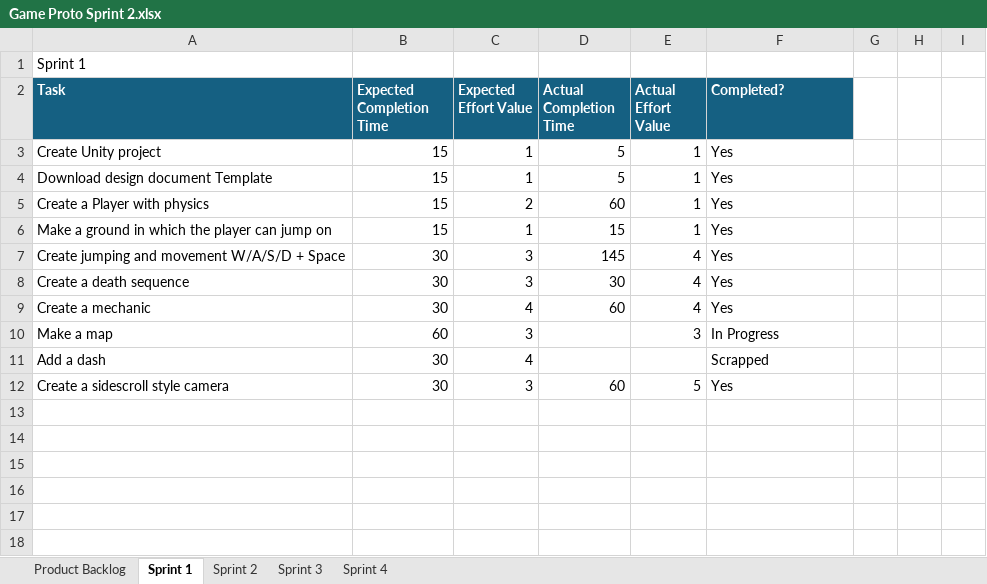
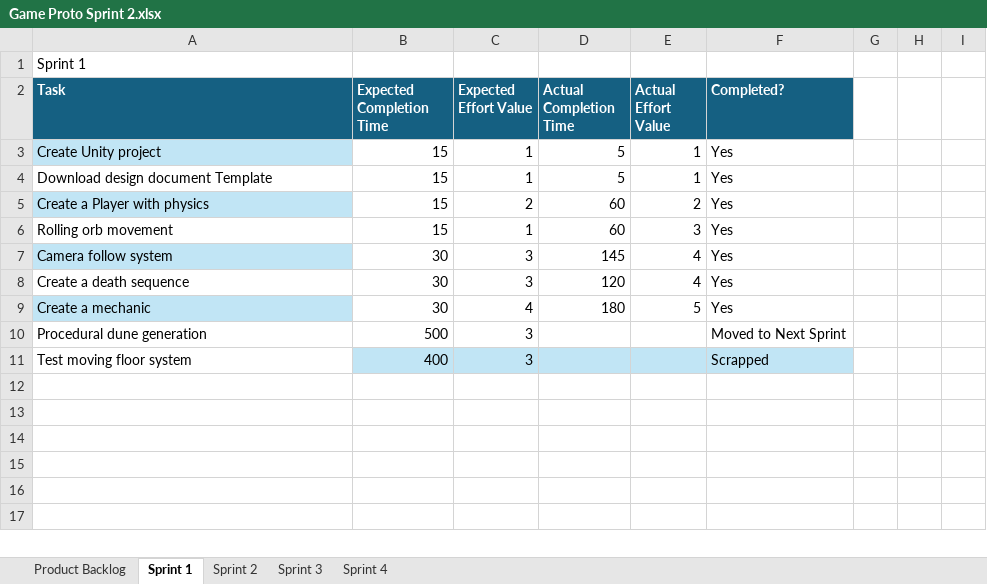
Before and after one commit to MEL55555/Game_Prototyping, an Excel workbook: Prototype 2/Game Proto Sprint 2.xlsx, sheet Sprint 1, drawn as a sheet; only a part is shown; values as stored, in another font and other column widths than the file's, no borders; charts and pictures and conditional formats and table styles not drawn; removed rows and columns are numbered as before the commit, all else as after; the diff covers the shown part only; the diff names each change by its address in the sheet, - before the commit and + after, or states it on an @@ line.

```diff
--- a/Prototype 2/Game Proto Sprint 2.xlsx (sheet Sprint 1)
+++ b/Prototype 2/Game Proto Sprint 2.xlsx (sheet Sprint 1)
-A3 fill: none
+A3 fill: #C1E5F5
-A5 fill: none
+A5 fill: #C1E5F5
-E5 (Actual Effort Value): 1
+E5 (Actual Effort Value): 2
-A6 (Task): Make a ground in which the player can jump on
+A6 (Task): Rolling orb movement
-D6 (Actual Completion Time): 15
+D6 (Actual Completion Time): 60
-E6 (Actual Effort Value): 1
+E6 (Actual Effort Value): 3
-A7 (Task): Create jumping and movement W/A/S/D + Space
+A7 (Task): Camera follow system
-A7 fill: none
+A7 fill: #C1E5F5
-D8 (Actual Completion Time): 30
+D8 (Actual Completion Time): 120
-A9 fill: none
+A9 fill: #C1E5F5
-D9 (Actual Completion Time): 60
+D9 (Actual Completion Time): 180
-E9 (Actual Effort Value): 4
+E9 (Actual Effort Value): 5
-row 10: Make a map | 60 | 3 |  | 3 | In Progress
-row 11: Add a dash | 30 | 4 |  |  | Scrapped
-row 12: Create a sidescroll style camera | 30 | 3 | 60 | 5 | Yes
+row 10: Procedural dune generation | 500 | 3 |  |  | Moved to Next Sprint
+row 11: Test moving floor system | 400 | 3 |  |  | Scrapped
```
Also changed, not shown: 10 added rows, 11 removed rows and 1 edited cell elsewhere in this sheet, sheet Product Backlog, sheet Sprint 2, sheet Sprint 4, sheet Sprint 3, formulas that keep their value, charts or pictures.
